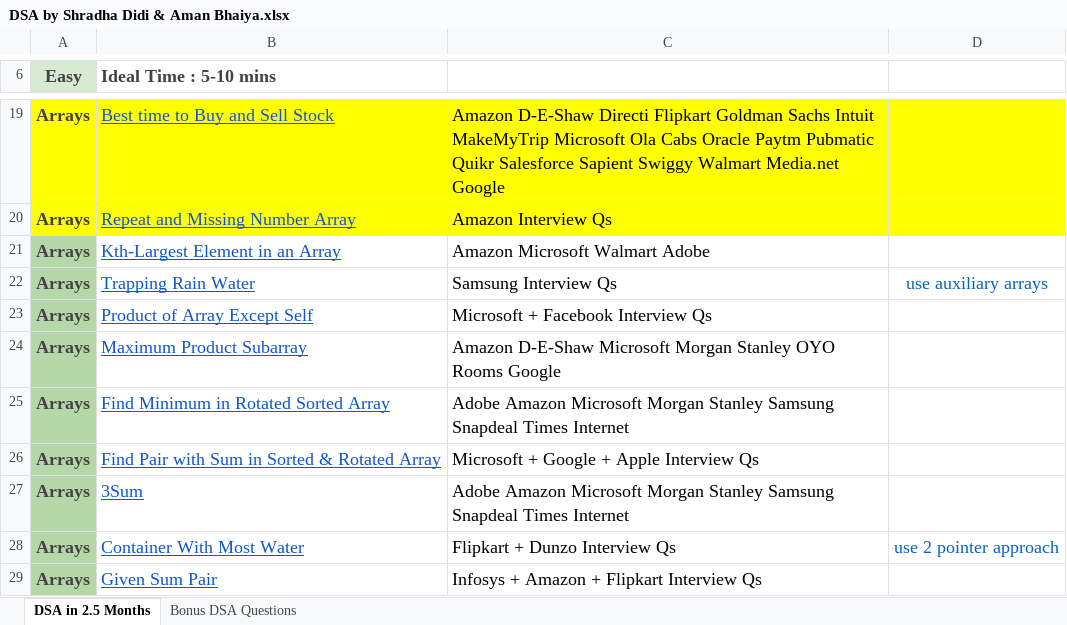
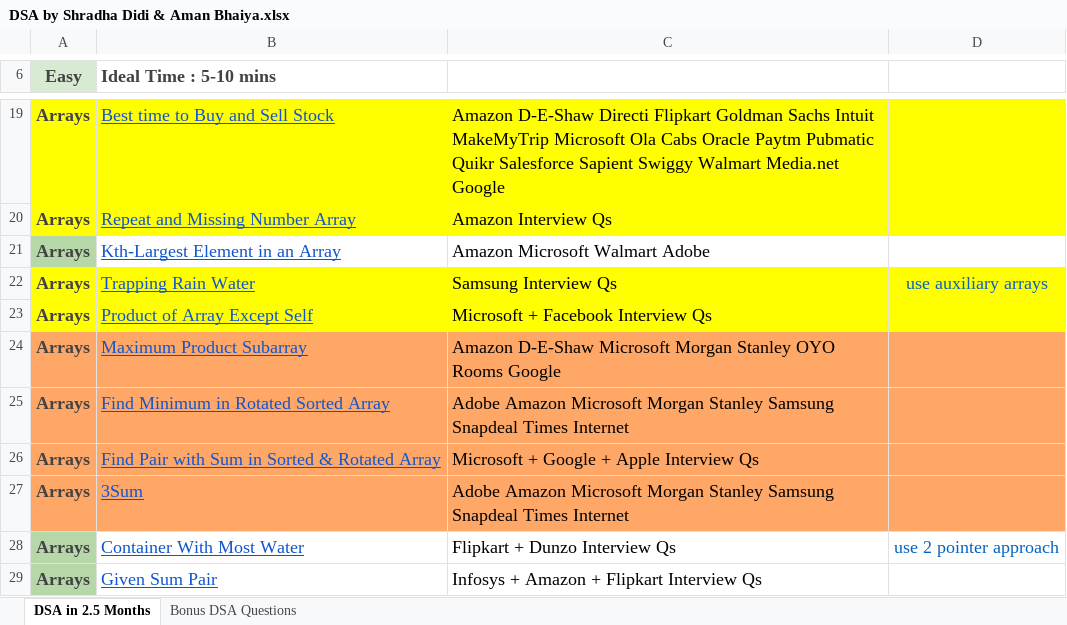
Before and after one commit to zethu999/DSA-SHEET, an Excel workbook: DSA by Shradha Didi & Aman Bhaiya.xlsx, sheet DSA in 2.5 Months, drawn as a sheet; only a part is shown, gaps mark what is left out; values as stored, in another font and other column widths than the file's, no borders; the diff names each change by its address in the sheet, - before the commit and + after, or states it on an @@ line.

```diff
--- a/DSA by Shradha Didi & Aman Bhaiya.xlsx (sheet DSA in 2.5 Months)
+++ b/DSA by Shradha Didi & Aman Bhaiya.xlsx (sheet DSA in 2.5 Months)
-A22:A23 fill: #B6D7A8
+A22:A23 fill: #FFFF00
-B22:D23 fill: none
+B22:D23 fill: #FFFF00
-A24:A27 fill: #B6D7A8
+A24:A27 fill: #FFA767
-B24:D27 fill: none
+B24:D27 fill: #FFA767
```
Also changed, not shown: 2 other files.
